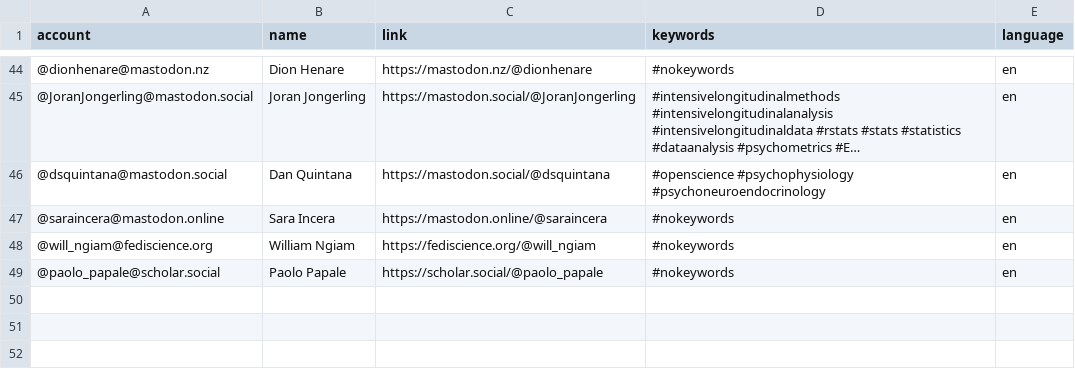
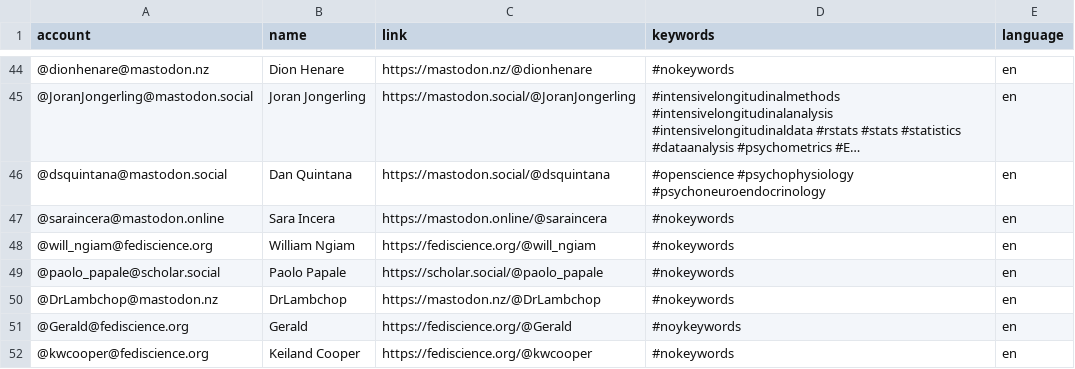
Before and after one commit to kaitclark/mastodon-psychology, a CSV file: resources/users.csv, drawn as a sheet; only a part is shown, gaps mark what is left out; long unchanged cells end in ….

Commit message:
Update users.csv

```diff
--- a/resources/users.csv
+++ b/resources/users.csv
@@ -49 +49,4 @@ account,name,link,keywords,language
 @paolo_papale@scholar.social,Paolo Papale,https://scholar.social/@paolo_papale,#nokeywords,en
+@DrLambchop@mastodon.nz,DrLambchop,https://mastodon.nz/@DrLambchop,#nokeywords,en
+@Gerald@fediscience.org,Gerald,https://fediscience.org/@Gerald,#noykeywords,en
+@kwcooper@fediscience.org,Keiland Cooper,https://fediscience.org/@kwcooper,#nokeywords,en
```
